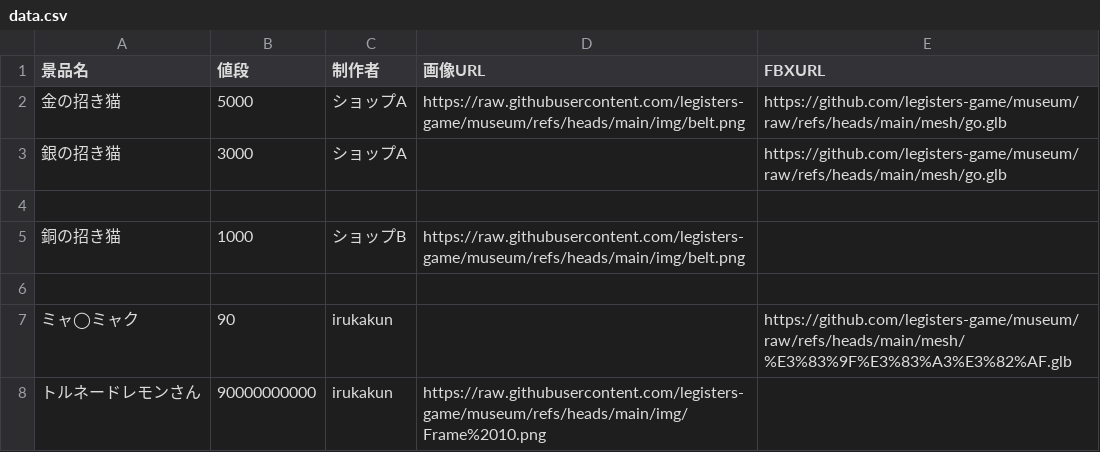
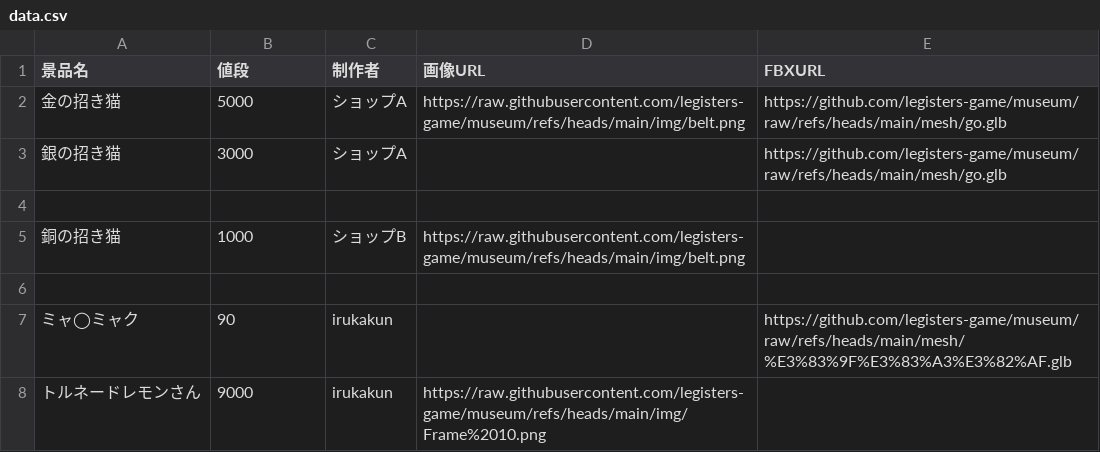
Before and after one commit to legisters-game/museum, a CSV file: data.csv, drawn as a sheet.

Commit message:
Update data.csv

```diff
--- a/data.csv
+++ b/data.csv
@@ -7,2 +7,2 @@
 ミャ◯ミャク,90,irukakun,,https://github.com/legisters-game/museum/raw/refs/heads/main/mesh/%E3%83%9F%E3%83%A3%E3%82%AF.glb
-トルネードレモンさん,90000000000,irukakun,https://raw.githubusercontent.com/legisters-game/museum/refs/heads/main/img/Frame%2010.png
+トルネードレモンさん,9000,irukakun,https://raw.githubusercontent.com/legisters-game/museum/refs/heads/main/img/Frame%2010.png,
```
